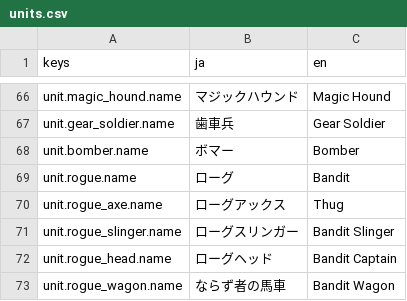
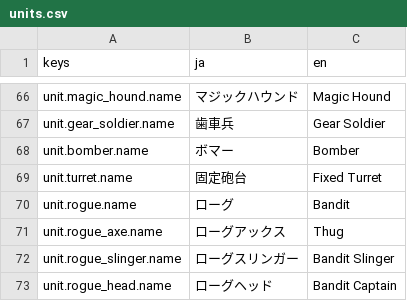
Before and after one commit to sway11466/senaris, a CSV file: godot/data/i18n/units.csv, drawn as a sheet; only a part is shown, gaps mark what is left out; the shorter side is filled out with more unchanged rows; the diff names each change by its address in the sheet, - before the commit and + after, or states it on an @@ line.

```diff
--- a/godot/data/i18n/units.csv
+++ b/godot/data/i18n/units.csv
+row 69: unit.turret.name | 固定砲台 | Fixed Turret
```
Also changed, not shown: godot/data/effects/combat_effect.csv, godot/data/units/unit_skin.csv, 22 other files.
